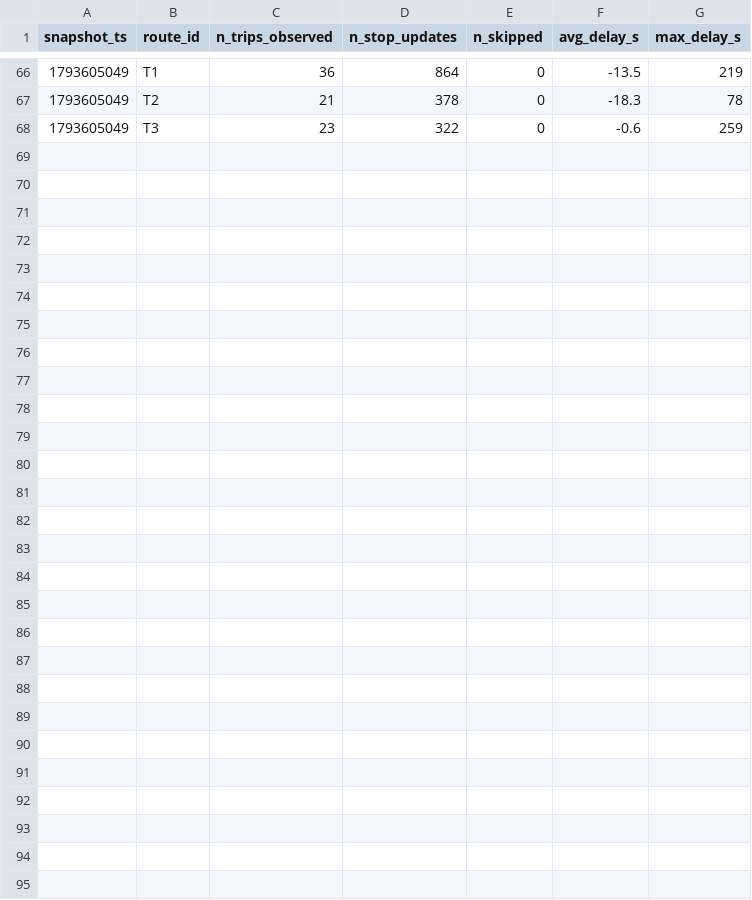
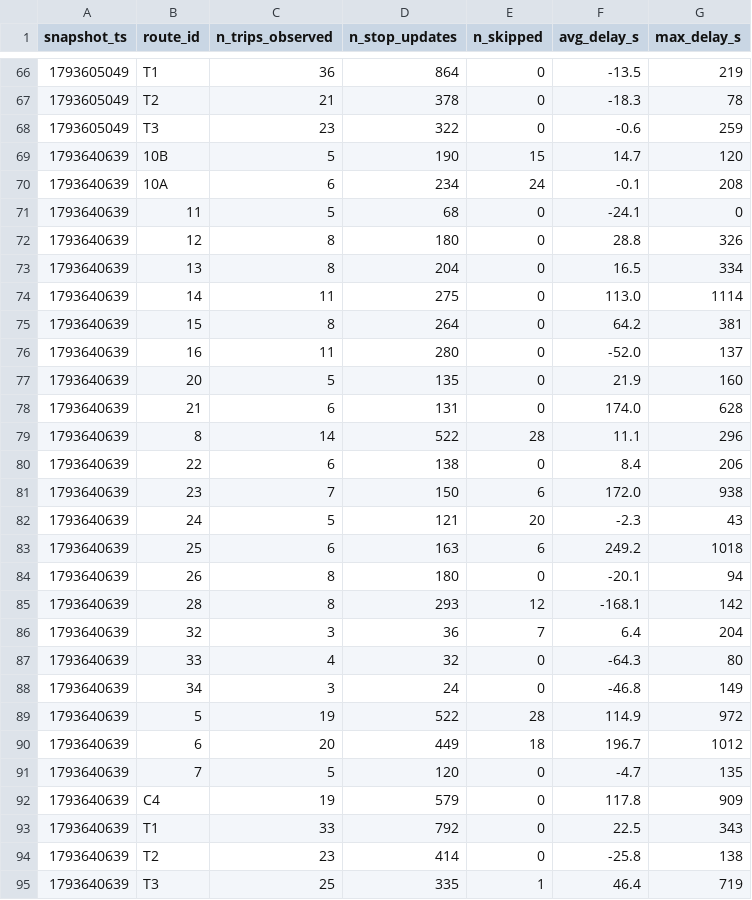
Before and after one commit to joel-tchinda-business-intelligence/smart-mobility-lemans, a CSV file: data/history/route_delays_2026-11.csv, drawn as a sheet; only a part is shown, gaps mark what is left out.

```diff
--- a/data/history/route_delays_2026-11.csv
+++ b/data/history/route_delays_2026-11.csv
@@ -68 +68,28 @@ snapshot_ts,route_id,n_trips_observed,n_stop_updates,n_skipped,avg_delay_s,max_d
 1793605049,T3,23,322,0,-0.6,259
+1793640639,10B,5,190,15,14.7,120
+1793640639,10A,6,234,24,-0.1,208
+1793640639,11,5,68,0,-24.1,0
+1793640639,12,8,180,0,28.8,326
+1793640639,13,8,204,0,16.5,334
+1793640639,14,11,275,0,113.0,1114
+1793640639,15,8,264,0,64.2,381
+1793640639,16,11,280,0,-52.0,137
+1793640639,20,5,135,0,21.9,160
+1793640639,21,6,131,0,174.0,628
+1793640639,8,14,522,28,11.1,296
+1793640639,22,6,138,0,8.4,206
+1793640639,23,7,150,6,172.0,938
+1793640639,24,5,121,20,-2.3,43
+1793640639,25,6,163,6,249.2,1018
+1793640639,26,8,180,0,-20.1,94
+1793640639,28,8,293,12,-168.1,142
+1793640639,32,3,36,7,6.4,204
+1793640639,33,4,32,0,-64.3,80
+1793640639,34,3,24,0,-46.8,149
+1793640639,5,19,522,28,114.9,972
+1793640639,6,20,449,18,196.7,1012
+1793640639,7,5,120,0,-4.7,135
+1793640639,C4,19,579,0,117.8,909
+1793640639,T1,33,792,0,22.5,343
+1793640639,T2,23,414,0,-25.8,138
+1793640639,T3,25,335,1,46.4,719
```
Also changed, not shown: 1 other file.
